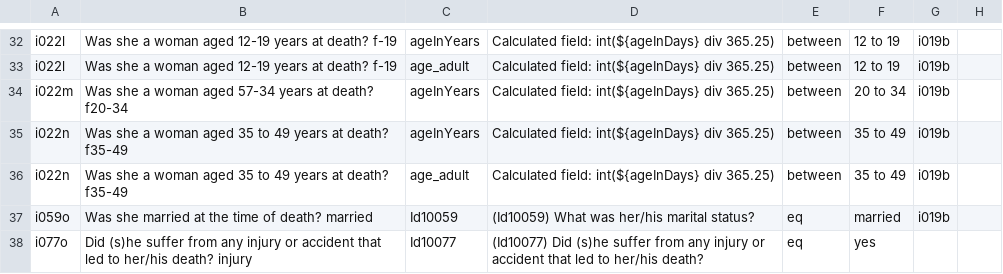
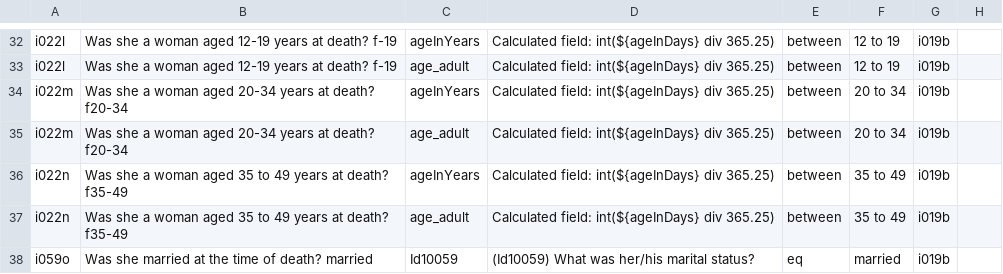
Before and after one commit to verbal-autopsy-software/pyCrossVA, a CSV file: pycrossva/resources/mapping_configuration_files/2016WHOv151_to_InSilicoVA.csv, drawn as a sheet; only a part is shown, gaps mark what is left out; the shorter side is filled out with more unchanged rows.

Commit message:
progress on 2022 mapping; fixed errors on 2016 mappings

```diff
--- a/pycrossva/resources/mapping_configuration_files/2016WHOv151_to_InSilicoVA.csv
+++ b/pycrossva/resources/mapping_configuration_files/2016WHOv151_to_InSilicoVA.csv
@@ -33,3 +33,4 @@ i022l, Was she a woman aged 12-19 years at death? f-19,ageInYears,Calculated fie
 i022l, Was she a woman aged 12-19 years at death? f-19,age_adult,Calculated field: int(${ageInDays} div 365.25),between,12 to 19,i019b,
-i022m, Was she a woman aged 57-34 years at death? f20-34,ageInYears,Calculated field: int(${ageInDays} div 365.25),between,20 to 34,i019b,
+i022m, Was she a woman aged 20-34 years at death? f20-34,ageInYears,Calculated field: int(${ageInDays} div 365.25),between,20 to 34,i019b,
+i022m, Was she a woman aged 20-34 years at death? f20-34,age_adult,Calculated field: int(${ageInDays} div 365.25),between,20 to 34,i019b,
 i022n, Was she a woman aged 35 to 49 years at death? f35-49,ageInYears,Calculated field: int(${ageInDays} div 365.25),between,35 to 49,i019b,
```
Also changed, not shown: pycrossva/resources/mapping_configuration_files/2016WHOv151_to_InterVA5.csv, 1 other file.
